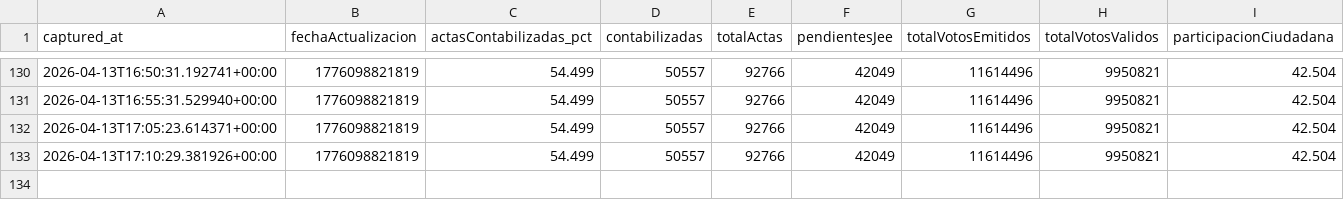
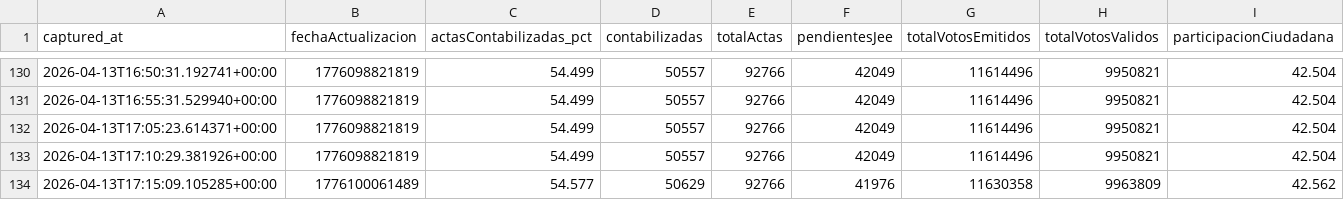
Before and after one commit to jhonnyjaa/onpe-scraper, a CSV file: data/historico_totales.csv, drawn as a sheet; only a part is shown, gaps mark what is left out; the diff names each change by its address in the sheet, - before the commit and + after, or states it on an @@ line.

Commit message:
snapshot 2026-04-13T17-15-09Z - data/historico_totales.csv

```diff
--- a/data/historico_totales.csv
+++ b/data/historico_totales.csv
+row 134: 2026-04-13T17:15:09.105285+00:00 | 1776100061489 | 54.577 | 50629 | 92766 | 41976 | 11630358 | 9963809 | 42.562
```
